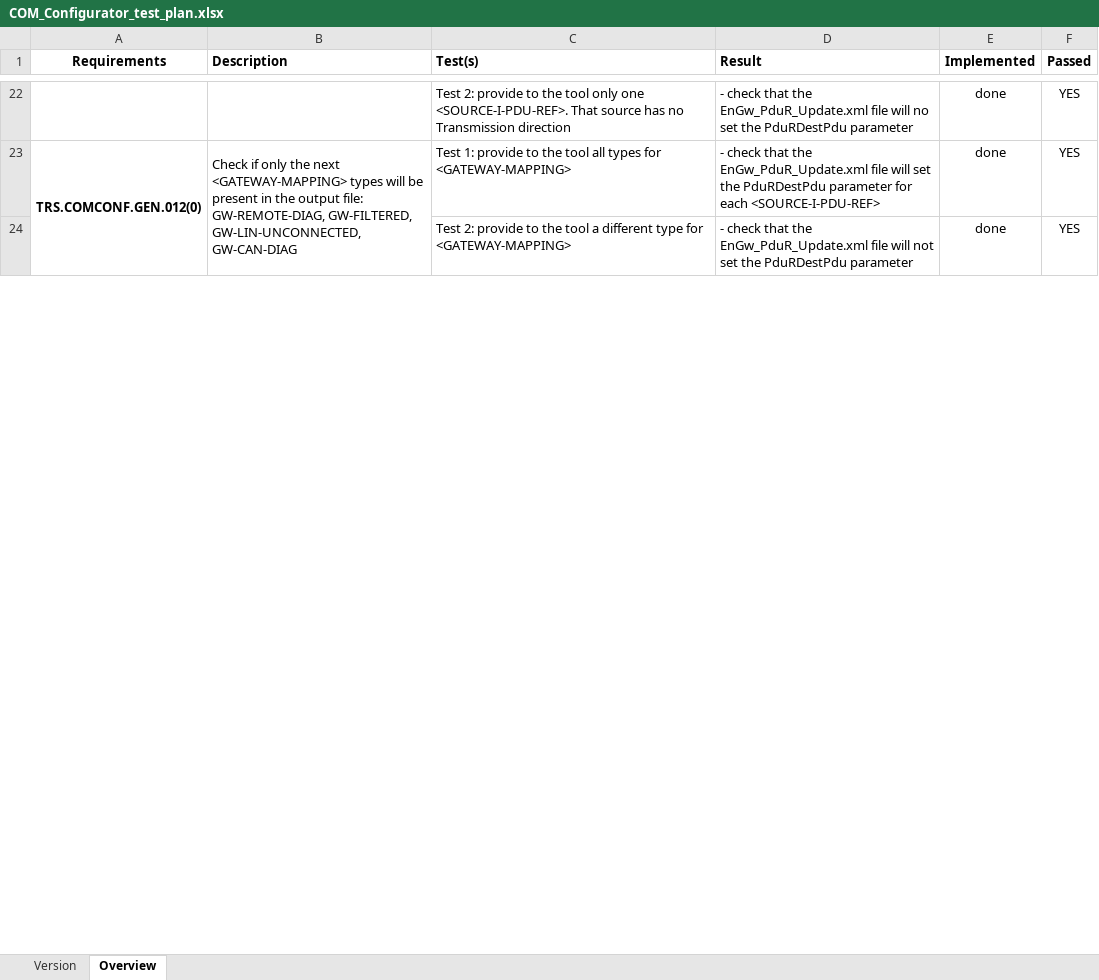
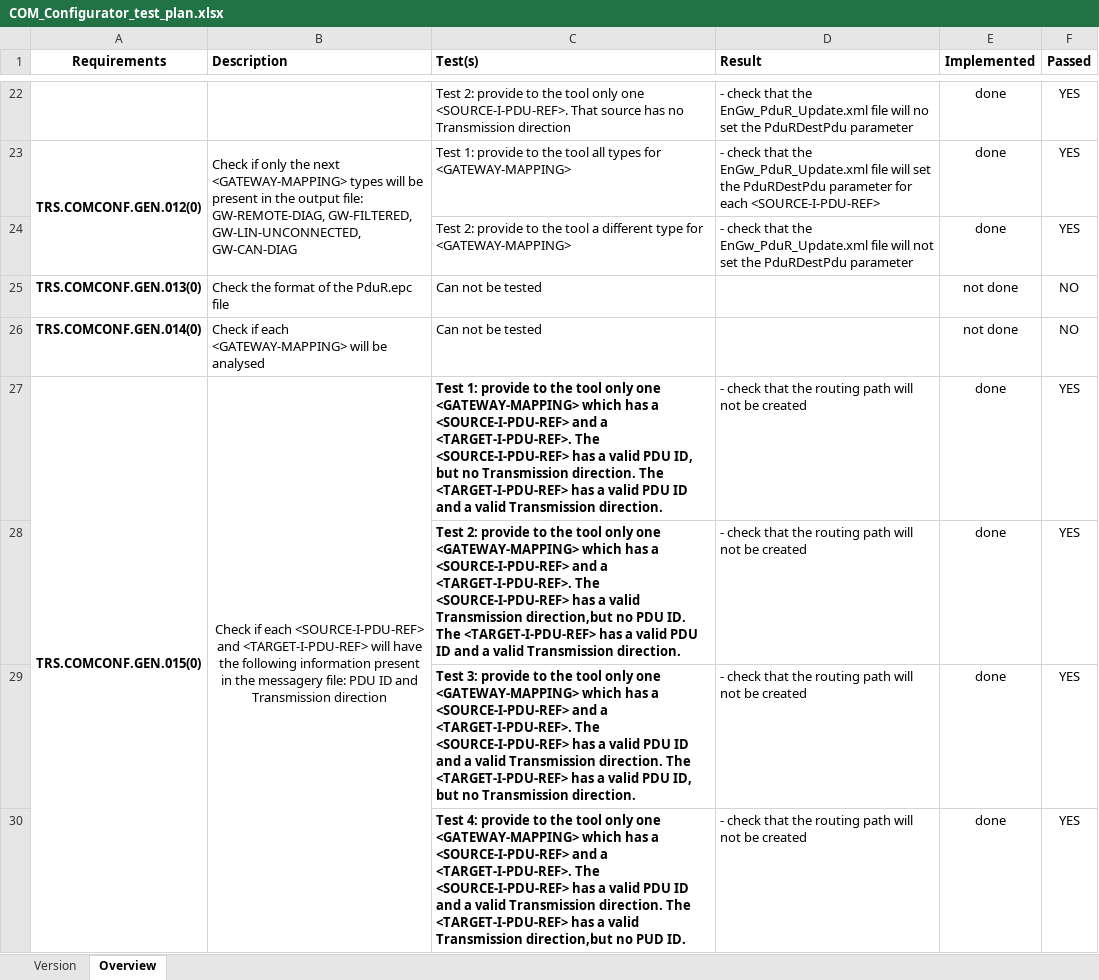
Before and after one commit to dcsterpu/COM_Configurator, an Excel workbook: COM_Configurator_test_plan.xlsx, sheet Overview, drawn as a sheet; only a part is shown, gaps mark what is left out; values as stored, in another font and other column widths than the file's, no borders; conditional formats not drawn; the diff covers the shown part only; the diff names each change by its address in the sheet, - before the commit and + after, or states it on an @@ line.

Commit message:
new tests

```diff
--- a/COM_Configurator_test_plan.xlsx (sheet Overview)
+++ b/COM_Configurator_test_plan.xlsx (sheet Overview)
+row 25: TRS.COMCONF.GEN.013(0) | Check the format of the PduR.epc file | Can not be tested |  | not done | NO
+row 26: TRS.COMCONF.GEN.014(0) | Check if each <GATEWAY-MAPPING> will be analysed | Can not be tested |  | not done | NO
+row 27: TRS.COMCONF.GEN.015(0) | Check if each <SOURCE-I-PDU-REF> and <TARGET-I-PDU-REF> will have the following information present in the messagery file: PDU ID and Transmission direction | Test 1: provide to the tool only one <GATEWAY-MAPPING> which has a <SOURCE-I-PDU-REF> and a <TARGET-I-PDU-REF>. The <SOURCE-I-PDU-REF> has a valid PDU ID, but no Transmission direction. The <TARGET-I-PDU-REF> has a valid PDU ID and a valid Transmission direction. | - check that the routing path will not be created | done | YES
+row 28:  |  | Test 2: provide to the tool only one <GATEWAY-MAPPING> which has a <SOURCE-I-PDU-REF> and a <TARGET-I-PDU-REF>. The <SOURCE-I-PDU-REF> has a valid Transmission direction,but no PDU ID. The <TARGET-I-PDU-REF> has a valid PDU ID and a valid Transmission direction. | - check that the routing path will not be created | done | YES
+row 29:  |  | Test 3: provide to the tool only one <GATEWAY-MAPPING> which has a <SOURCE-I-PDU-REF> and a <TARGET-I-PDU-REF>. The <SOURCE-I-PDU-REF> has a valid PDU ID and a valid Transmission direction. The <TARGET-I-PDU-REF> has a valid PDU ID, but no Transmission direction. | - check that the routing path will not be created | done | YES
+row 30:  |  | Test 4: provide to the tool only one <GATEWAY-MAPPING> which has a <SOURCE-I-PDU-REF> and a <TARGET-I-PDU-REF>. The <SOURCE-I-PDU-REF> has a valid PDU ID and a valid Transmission direction. The <TARGET-I-PDU-REF> has a valid Transmission direction,but no PUD ID. | - check that the routing path will not be created | done | YES
```
Also changed, not shown: 4 added rows and 1 edited cell elsewhere in this sheet.
